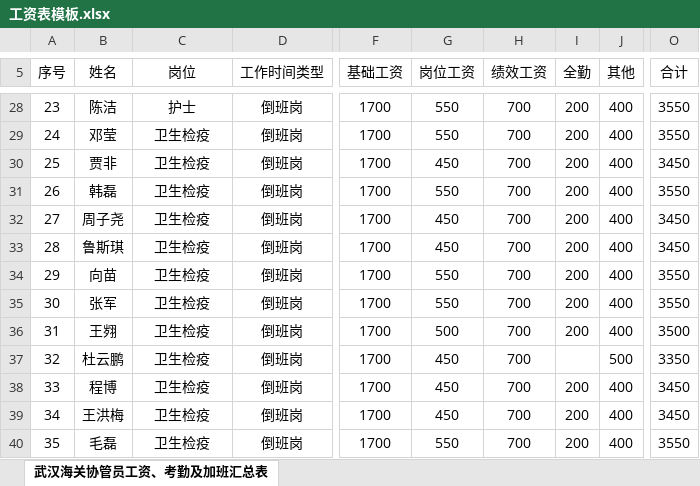
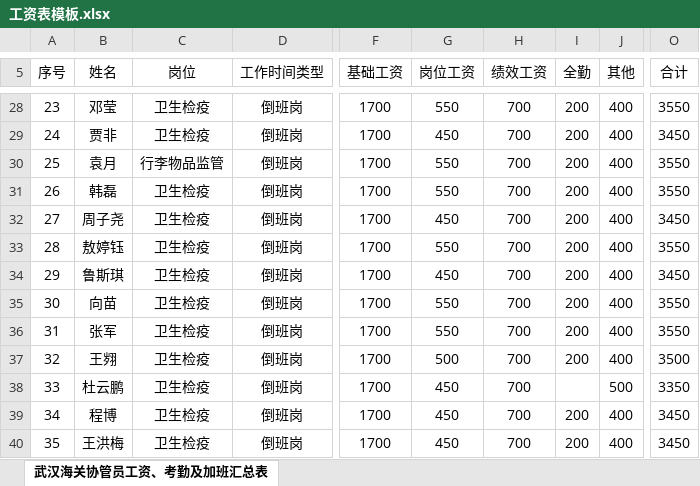
Before and after one commit to Rabbit1992/JCHG-, an Excel workbook: 工资表模板.xlsx, sheet 武汉海关协管员工资、考勤及加班汇总表, drawn as a sheet; only a part is shown, gaps mark what is left out; values as stored, in another font and other column widths than the file's, no borders; the diff covers the shown part only; the diff names each change by its address in the sheet, - before the commit and + after, or states it on an @@ line.

```diff
--- a/工资表模板.xlsx (sheet 武汉海关协管员工资、考勤及加班汇总表)
+++ b/工资表模板.xlsx (sheet 武汉海关协管员工资、考勤及加班汇总表)
-B28 (姓名): 陈洁
+B28 (姓名): 邓莹
-C28 (岗位): 护士
+C28 (岗位): 卫生检疫
-B29 (姓名): 邓莹
+B29 (姓名): 贾非
-G29 (岗位工资): 550
+G29 (岗位工资): 450
-O29 (合计): 3550
+O29 (合计): 3450
-B30 (姓名): 贾非
+B30 (姓名): 袁月
-C30 (岗位): 卫生检疫
+C30 (岗位): 行李物品监管
-G30 (岗位工资): 450
+G30 (岗位工资): 550
-O30 (合计): 3450
+O30 (合计): 3550
-B33 (姓名): 鲁斯琪
+B33 (姓名): 敖婷钰
-G33 (岗位工资): 450
+G33 (岗位工资): 550
-O33 (合计): 3450
+O33 (合计): 3550
-B34 (姓名): 向苗
+B34 (姓名): 鲁斯琪
-G34 (岗位工资): 550
+G34 (岗位工资): 450
-O34 (合计): 3550
+O34 (合计): 3450
-B35 (姓名): 张军
+B35 (姓名): 向苗
-B36 (姓名): 王翙
+B36 (姓名): 张军
-G36 (岗位工资): 500
+G36 (岗位工资): 550
-O36 (合计): 3500
+O36 (合计): 3550
-B37 (姓名): 杜云鹏
+B37 (姓名): 王翙
-G37 (岗位工资): 450
+G37 (岗位工资): 500
-I37 (全勤): (empty)
+I37 (全勤): 200
-J37 (其他): 500
+J37 (其他): 400
-O37 (合计): 3350
+O37 (合计): 3500
-B38 (姓名): 程博
+B38 (姓名): 杜云鹏
-I38 (全勤): 200
+I38 (全勤): (empty)
-J38 (其他): 400
+J38 (其他): 500
-O38 (合计): 3450
+O38 (合计): 3350
-B39 (姓名): 王洪梅
+B39 (姓名): 程博
-B40 (姓名): 毛磊
+B40 (姓名): 王洪梅
-G40 (岗位工资): 550
+G40 (岗位工资): 450
-O40 (合计): 3550
+O40 (合计): 3450
```
Also changed, not shown: 100 edited cells elsewhere in this sheet, 加班表模板.xlsx, 请假表模板.xlsx, 1 other file.
